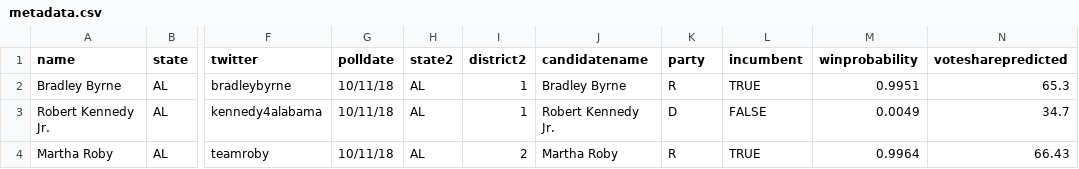
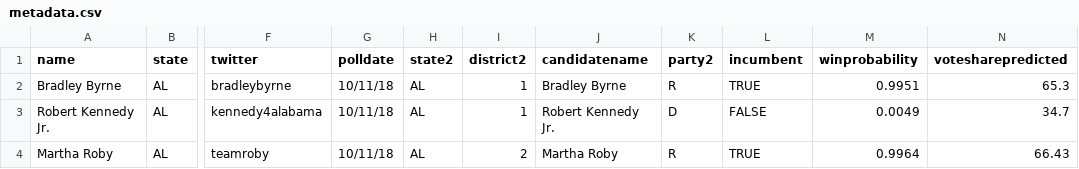
Before and after one commit to Partisanship-Project/Partisanship-Project.github.io, a CSV file: assets/replication/Data/metadata.csv, drawn as a sheet; only a part is shown, gaps mark what is left out; the diff names each change by its address in the sheet, - before the commit and + after, or states it on an @@ line.

```diff
--- a/assets/replication/Data/metadata.csv
+++ b/assets/replication/Data/metadata.csv
-K1: party
+K1: party2
```
Also changed, not shown: 55 other files.
